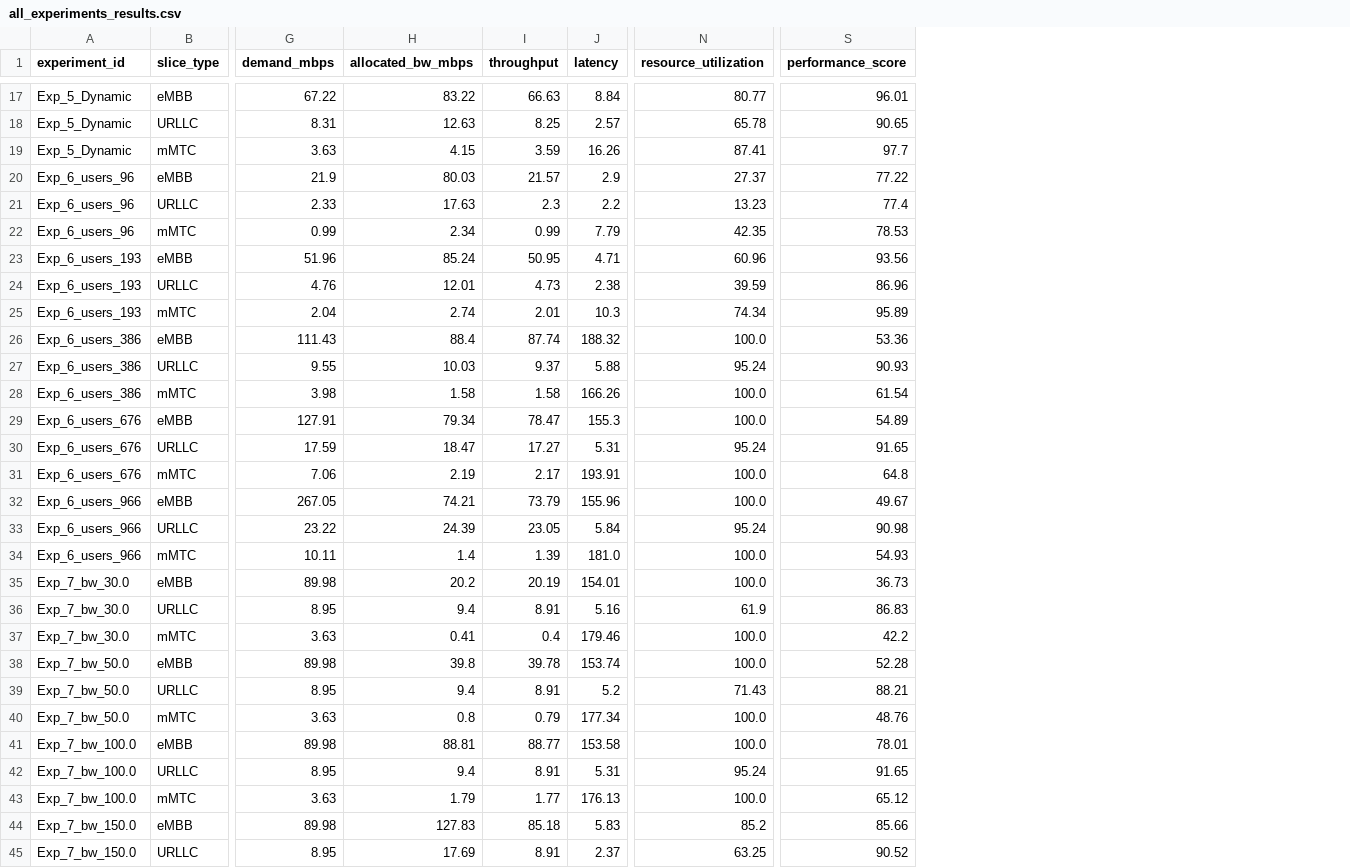
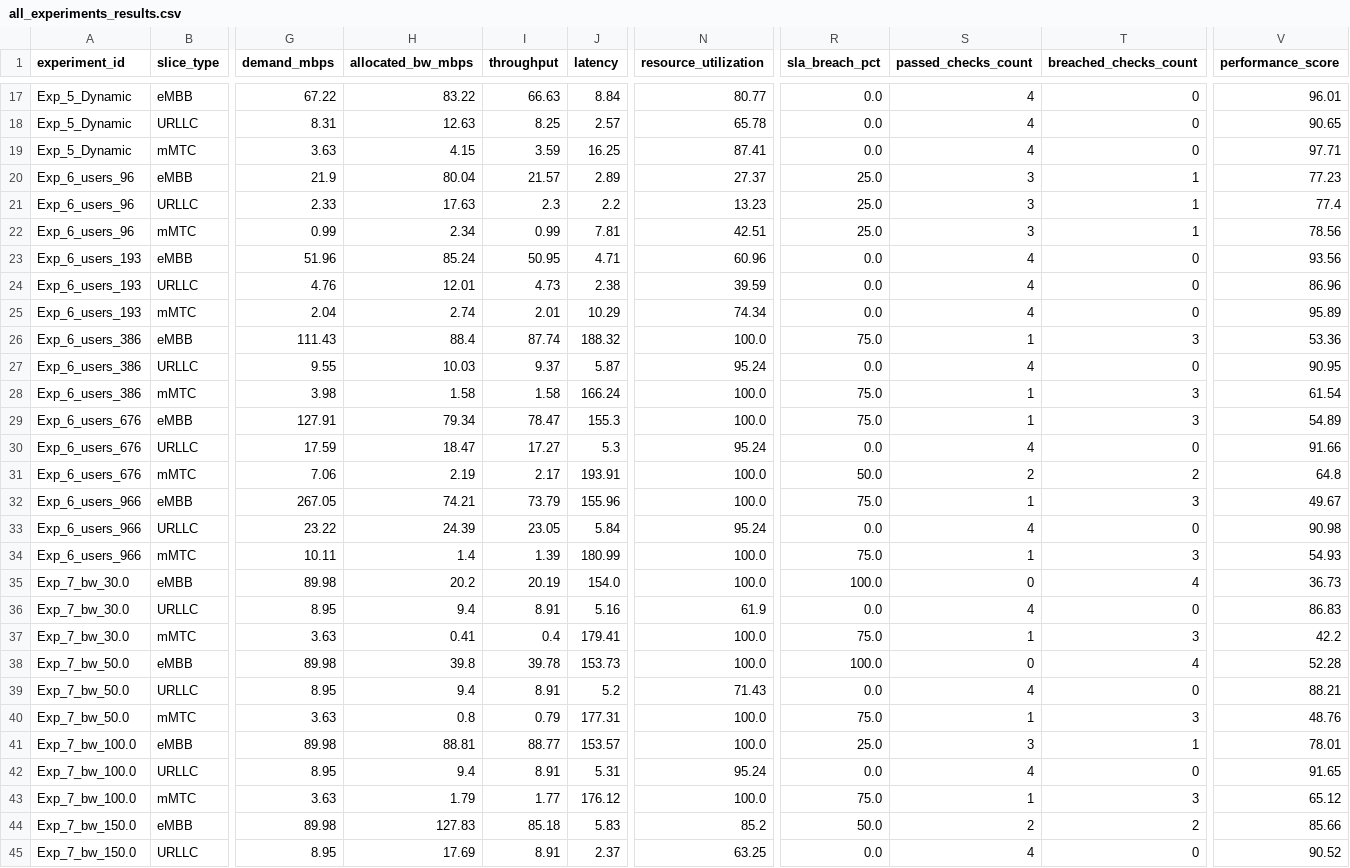
Before and after one commit to 24211a05le-ops/5G-Network-Slicing-Performance-Evaluation, a CSV file: results/csv/all_experiments_results.csv, drawn as a sheet; only a part is shown, gaps mark what is left out; addresses are those after the commit; the diff covers the shown part only; the diff names each change by its address in the sheet, - before the commit and + after, or states it on an @@ line.

```diff
--- a/results/csv/all_experiments_results.csv
+++ b/results/csv/all_experiments_results.csv
+column R (sla_breach_pct), rows 17-45: 0.0 | 0.0 | 0.0 | 25.0 | 25.0 | 25.0 | 0.0 | 0.0 | 0.0 | 75.0 | 0.0 | 75.0 | 75.0 | 0.0 | 50.0 | 75.0 | 0.0 | 75.0 | 100.0 | 0.0 | 75.0 | 100.0 | 0.0 | 75.0 | 25.0 | 0.0 | 75.0 | 50.0 | 0.0
+column S (passed_checks_count), rows 17-45: 4 | 4 | 4 | 3 | 3 | 3 | 4 | 4 | 4 | 1 | 4 | 1 | 1 | 4 | 2 | 1 | 4 | 1 | 0 | 4 | 1 | 0 | 4 | 1 | 3 | 4 | 1 | 2 | 4
+column T (breached_checks_count), rows 17-45: 0 | 0 | 0 | 1 | 1 | 1 | 0 | 0 | 0 | 3 | 0 | 3 | 3 | 0 | 2 | 3 | 0 | 3 | 4 | 0 | 3 | 4 | 0 | 3 | 1 | 0 | 3 | 2 | 0
-J19 (latency): 16.26
+J19 (latency): 16.25
-V19 (performance_score): 97.7
+V19 (performance_score): 97.71
-H20 (allocated_bw_mbps): 80.03
+H20 (allocated_bw_mbps): 80.04
-J20 (latency): 2.9
+J20 (latency): 2.89
-V20 (performance_score): 77.22
+V20 (performance_score): 77.23
-J22 (latency): 7.79
+J22 (latency): 7.81
-N22 (resource_utilization): 42.35
+N22 (resource_utilization): 42.51
-V22 (performance_score): 78.53
+V22 (performance_score): 78.56
-J25 (latency): 10.3
+J25 (latency): 10.29
-J27 (latency): 5.88
+J27 (latency): 5.87
-V27 (performance_score): 90.93
+V27 (performance_score): 90.95
-J28 (latency): 166.26
+J28 (latency): 166.24
-J30 (latency): 5.31
+J30 (latency): 5.3
-V30 (performance_score): 91.65
+V30 (performance_score): 91.66
-J34 (latency): 181.0
+J34 (latency): 180.99
-J35 (latency): 154.01
+J35 (latency): 154.0
-J37 (latency): 179.46
+J37 (latency): 179.41
-J38 (latency): 153.74
+J38 (latency): 153.73
-J40 (latency): 177.34
+J40 (latency): 177.31
-J41 (latency): 153.58
+J41 (latency): 153.57
-J43 (latency): 176.13
+J43 (latency): 176.12
```
Also changed, not shown: 28 edited cells elsewhere in this file, 13 other files.
